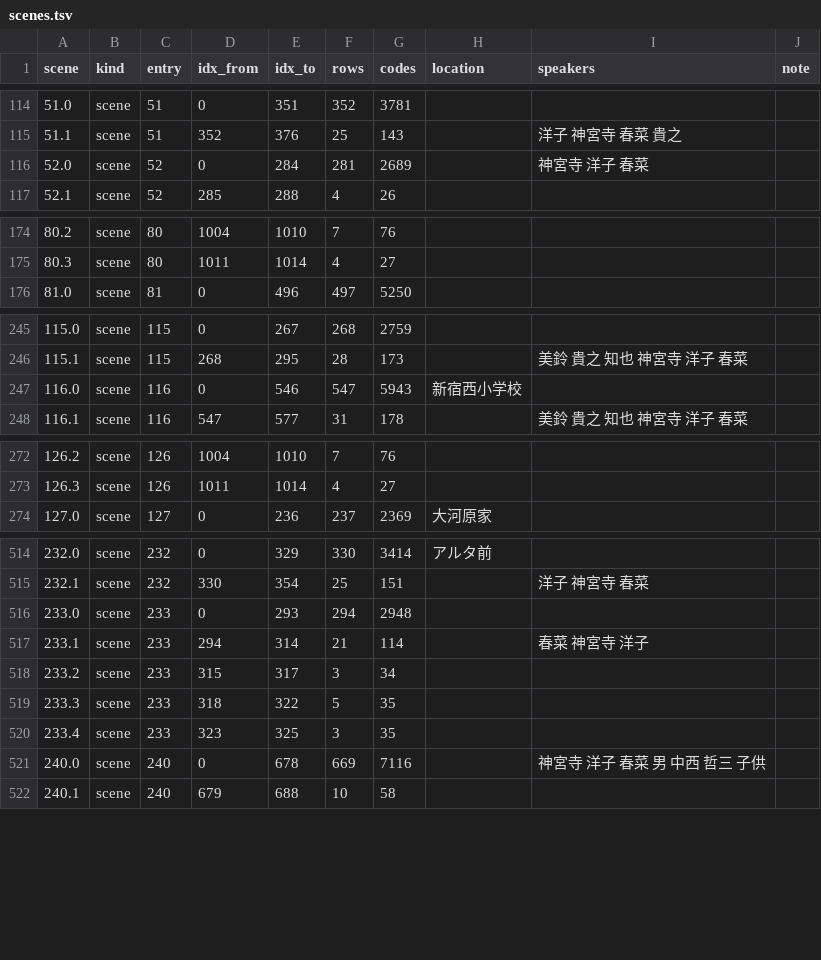
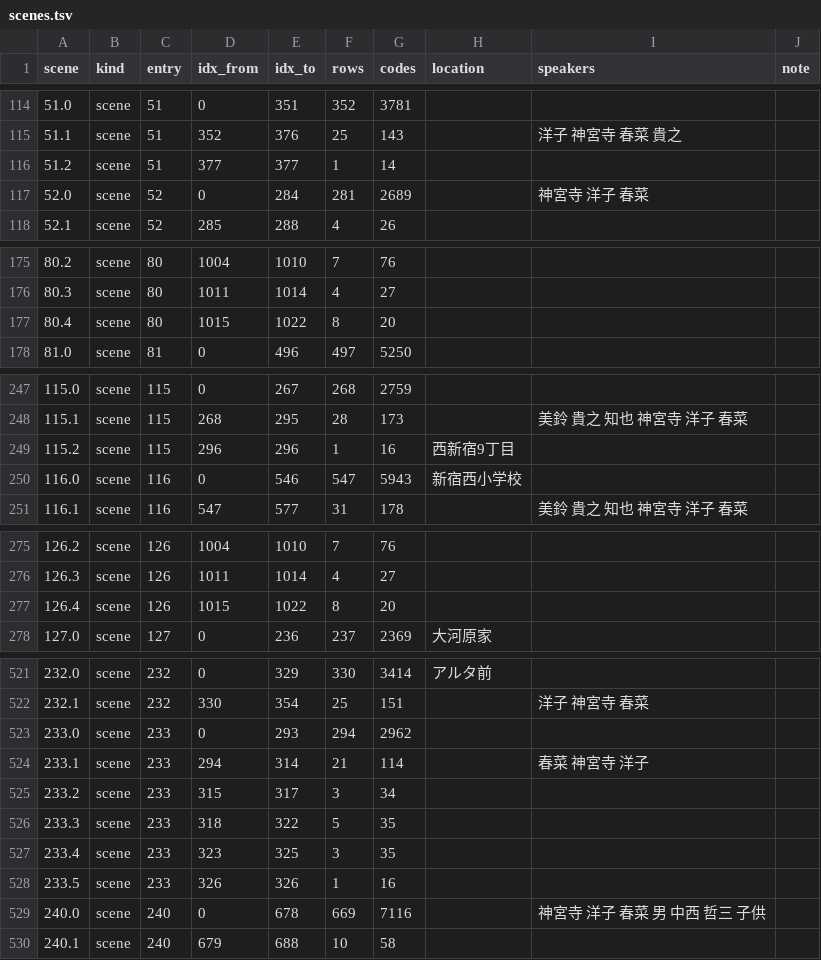
Before and after one commit to pepsin/Shiroi-Kage-no-Shoujo, a TSV file: data/scenes.tsv, drawn as a sheet; only a part is shown, gaps mark what is left out; the diff covers the shown part only.

Commit message:
Big translation improvement

```diff
--- a/data/scenes.tsv
+++ b/data/scenes.tsv
@@ -115,2 +115,3 @@ scene	kind	entry	idx_from	idx_to	rows	codes	location	speakers	note
 51.1	scene	51	352	376	25	143		洋子 神宮寺 春菜 貴之	
+51.2	scene	51	377	377	1	14			
 52.0	scene	52	0	284	281	2689		神宮寺 洋子 春菜	
@@ -175,2 +176,3 @@ scene	kind	entry	idx_from	idx_to	rows	codes	location	speakers	note
 80.3	scene	80	1011	1014	4	27			
+80.4	scene	80	1015	1022	8	20			
 81.0	scene	81	0	496	497	5250			
@@ -246,2 +248,3 @@ scene	kind	entry	idx_from	idx_to	rows	codes	location	speakers	note
 115.1	scene	115	268	295	28	173		美鈴 貴之 知也 神宮寺 洋子 春菜	
+115.2	scene	115	296	296	1	16	西新宿9丁目		
 116.0	scene	116	0	546	547	5943	新宿西小学校		
@@ -273,2 +276,3 @@ scene	kind	entry	idx_from	idx_to	rows	codes	location	speakers	note
 126.3	scene	126	1011	1014	4	27			
+126.4	scene	126	1015	1022	8	20			
 127.0	scene	127	0	236	237	2369	大河原家		
@@ -515,3 +522,3 @@ scene	kind	entry	idx_from	idx_to	rows	codes	location	speakers	note
 232.1	scene	232	330	354	25	151		洋子 神宮寺 春菜	
-233.0	scene	233	0	293	294	2948			
+233.0	scene	233	0	293	294	2962			
 233.1	scene	233	294	314	21	114		春菜 神宮寺 洋子	
@@ -520,2 +527,3 @@ scene	kind	entry	idx_from	idx_to	rows	codes	location	speakers	note
 233.4	scene	233	323	325	3	35			
+233.5	scene	233	326	326	1	16			
 240.0	scene	240	0	678	669	7116		神宮寺 洋子 春菜 男 中西 哲三 子供	
```
Also changed, not shown: 3 added rows and 31 edited cells elsewhere in this file, data/glossary.tsv, 23 other files.
